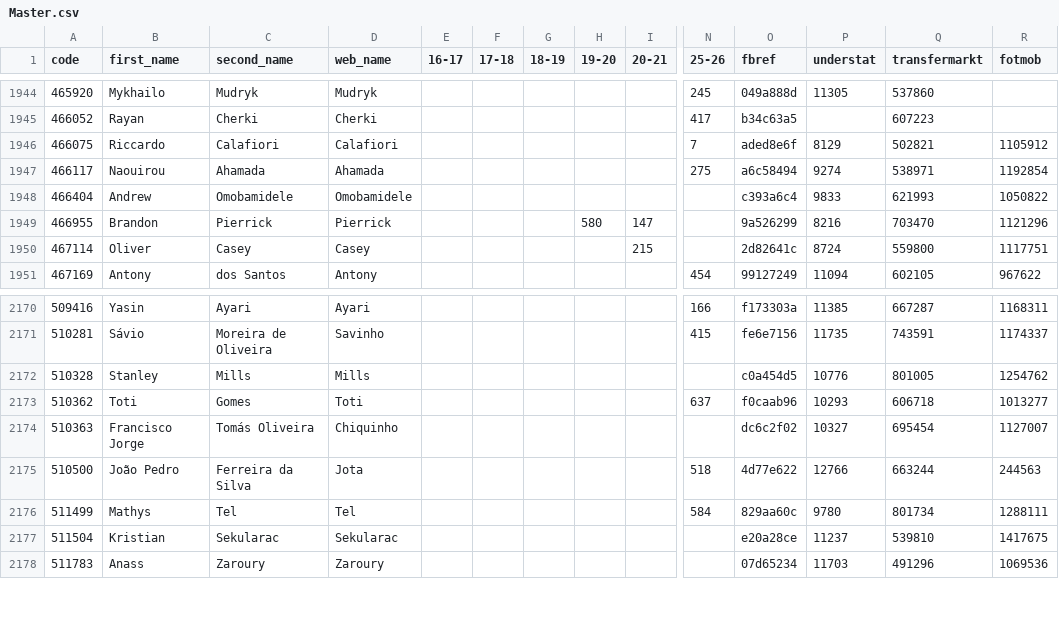
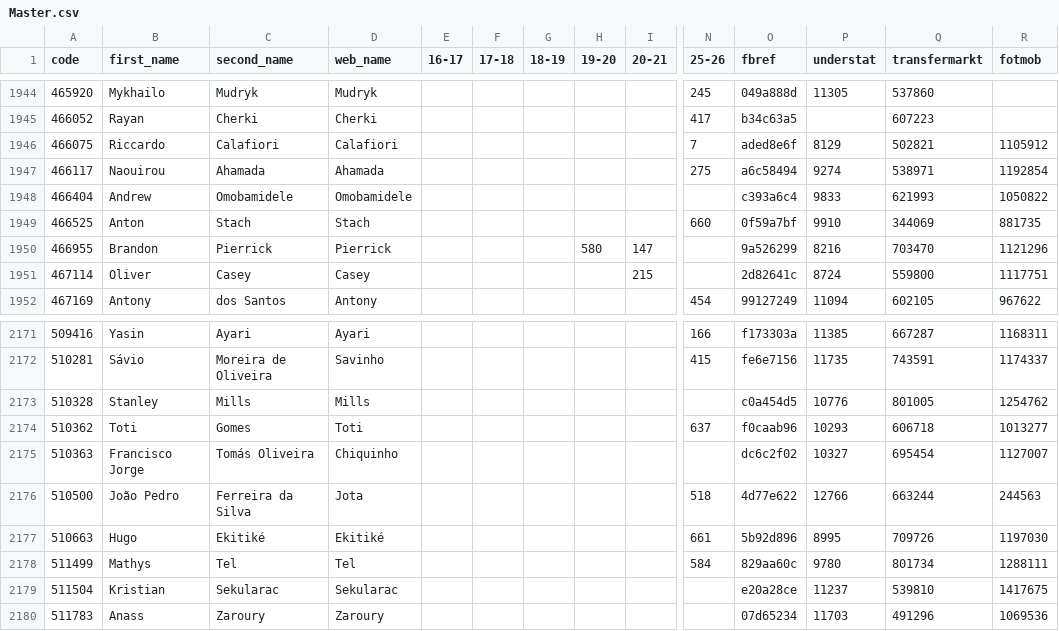
Before and after one commit to ChrisMusson/FPL-ID-Map, a CSV file: Master.csv, drawn as a sheet; only a part is shown, gaps mark what is left out; rows hold the shown columns only; the diff names each change by its address in the sheet, - before the commit and + after, or states it on an @@ line.

```diff
--- a/Master.csv
+++ b/Master.csv
+row 1949: 466525 | Anton | Stach | Stach |  |  |  |  |  | 660 | 0f59a7bf | 9910 | 344069 | 881735
+row 2177: 510663 | Hugo | Ekitiké | Ekitiké |  |  |  |  |  | 661 | 5b92d896 | 8995 | 709726 | 1197030
```
Also changed, not shown: FBRef.csv, FPL/25-26.csv, 3 other files.
